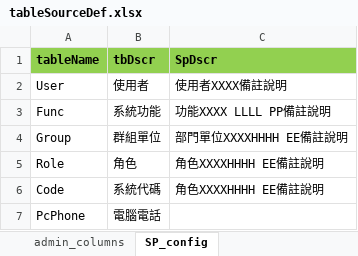
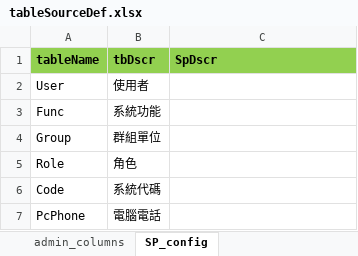
Before and after one commit to danielchou/genTableSchema, an Excel workbook: tableSourceDef.xlsx, sheet SP_config, drawn as a sheet; values as stored, in another font and other column widths than the file's, no borders; the diff names each change by its address in the sheet, - before the commit and + after, or states it on an @@ line.

```diff
--- a/tableSourceDef.xlsx (sheet SP_config)
+++ b/tableSourceDef.xlsx (sheet SP_config)
-C2 (SpDscr): 使用者XXXX備註說明
+C2 (SpDscr): (empty)
-C3 (SpDscr): 功能XXXX LLLL PP備註說明
+C3 (SpDscr): (empty)
-C4 (SpDscr): 部門單位XXXXHHHH EE備註說明
+C4 (SpDscr): (empty)
-C5:C6 (SpDscr): 角色XXXXHHHH EE備註說明
+C5:C6 (SpDscr): (empty)
```
Also changed, not shown: sheet admin_columns, 44 other files.
